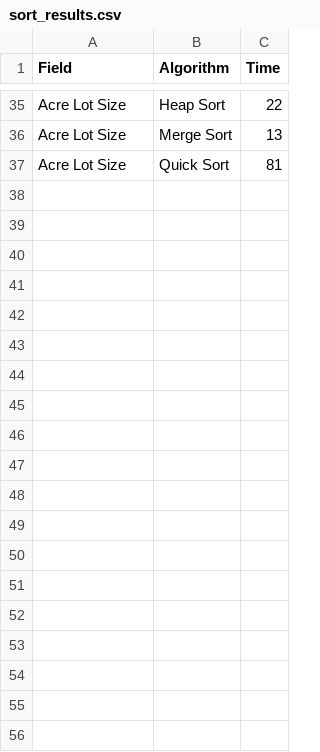
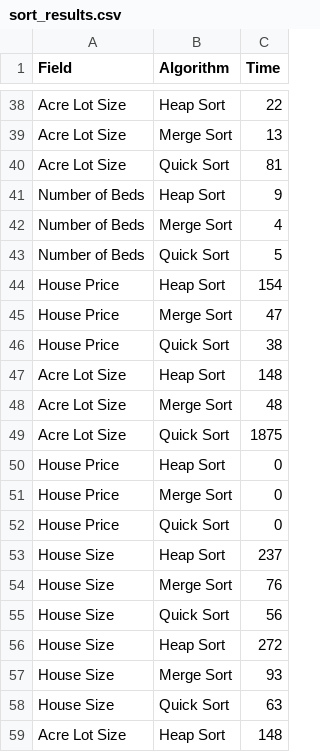
Before and after one commit to caitschork/Project2_Real_Estate_Data, a CSV file: sort_results.csv, drawn as a sheet; only a part is shown, gaps mark what is left out; the diff covers the shown part only.

```diff
--- a/sort_results.csv
+++ b/sort_results.csv
@@ -37 +40,20 @@ Acre Lot Size,Merge Sort,13
 Acre Lot Size,Quick Sort,81
+Number of Beds,Heap Sort,9
+Number of Beds,Merge Sort,4
+Number of Beds,Quick Sort,5
+House Price,Heap Sort,154
+House Price,Merge Sort,47
+House Price,Quick Sort,38
+Acre Lot Size,Heap Sort,148
+Acre Lot Size,Merge Sort,48
+Acre Lot Size,Quick Sort,1875
+House Price,Heap Sort,0
+House Price,Merge Sort,0
+House Price,Quick Sort,0
+House Size,Heap Sort,237
+House Size,Merge Sort,76
+House Size,Quick Sort,56
+House Size,Heap Sort,272
+House Size,Merge Sort,93
+House Size,Quick Sort,63
+Acre Lot Size,Heap Sort,148
```
Also changed, not shown: 26 added rows elsewhere in this file, 6 other files.
